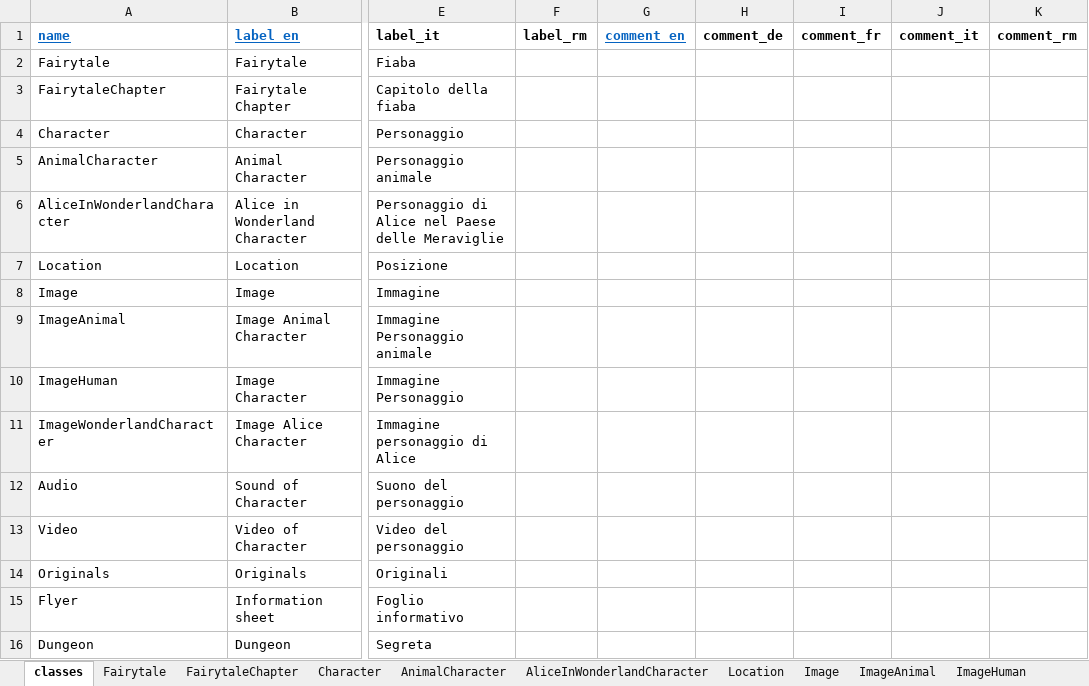
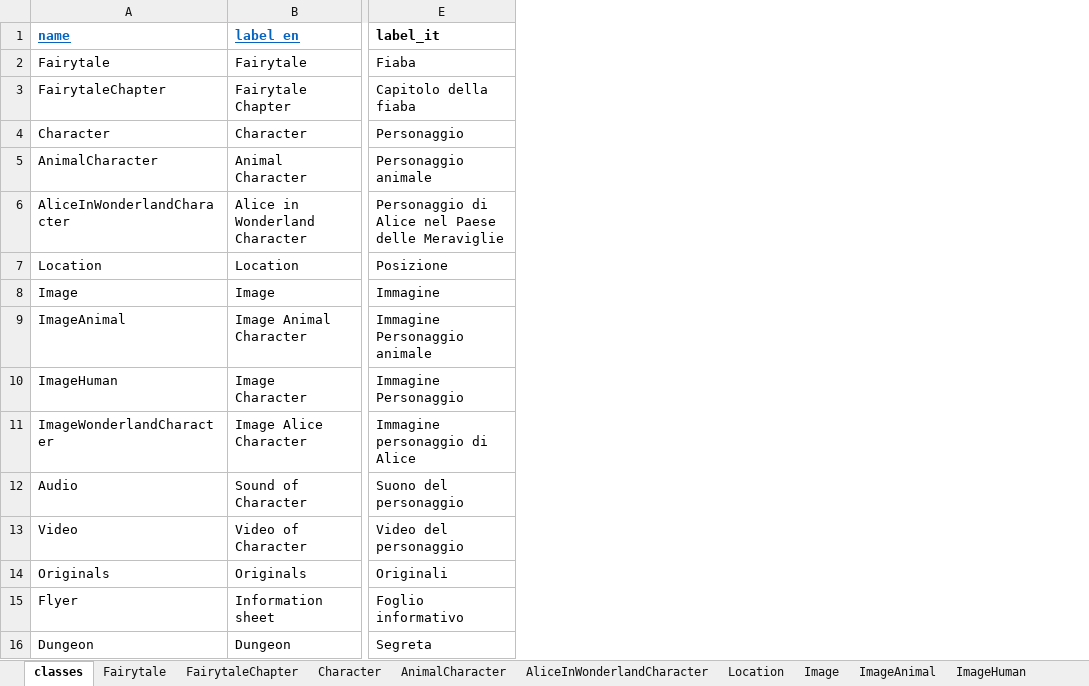
Before and after one commit to dasch-swiss/daschland-scripts, an Excel workbook: data_model_files/daschland (daschland)/resources.xlsx, sheet classes, drawn as a sheet; only a part is shown, gaps mark what is left out; values as stored, in another font and other column widths than the file's, no borders; the diff names each change by its address in the sheet, - before the commit and + after, or states it on an @@ line.

Commit message:
Multimedia and Spreadsheet Data

```diff
--- a/data_model_files/daschland (daschland)/resources.xlsx (sheet classes)
+++ b/data_model_files/daschland (daschland)/resources.xlsx (sheet classes)
@@ column F (label_rm) hidden, empty @@
@@ column G (comment_en) hidden, empty @@
@@ column H (comment_de) hidden, empty @@
@@ column I (comment_fr) hidden, empty @@
@@ column J (comment_it) hidden, empty @@
@@ column K (comment_rm) hidden, empty @@
```
Also changed, not shown: 24 other files.
